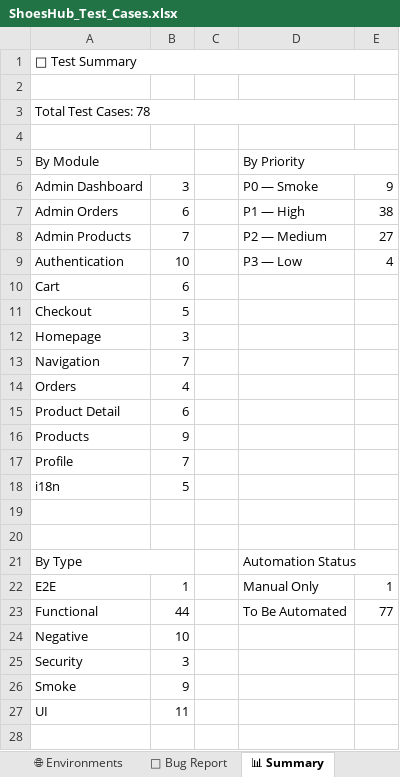
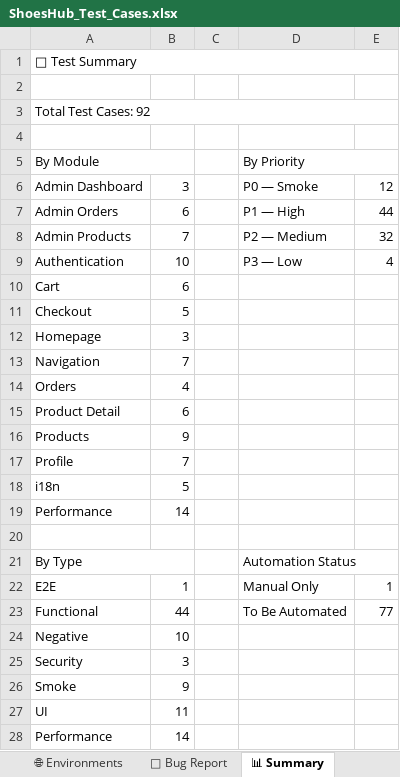
Before and after one commit to mongoemon/testweb-e2e, an Excel workbook: docs/ShoesHub_Test_Cases.xlsx, sheet 📊 Summary, drawn as a sheet; values as stored, in another font and other column widths than the file's, no borders; the diff names each change by its address in the sheet, - before the commit and + after, or states it on an @@ line.

```diff
--- a/docs/ShoesHub_Test_Cases.xlsx (sheet 📊 Summary)
+++ b/docs/ShoesHub_Test_Cases.xlsx (sheet 📊 Summary)
-A3: Total Test Cases: 78
+A3: Total Test Cases: 92
-E6: 9
+E6: 12
-E7: 38
+E7: 44
-E8: 27
+E8: 32
-row 19: (empty)
+row 19: Performance | 14
+row 28: Performance | 14
```
Also changed, not shown: sheet 📋 Test Cases, sheet ▶ Test Run Log, 6 other files.
